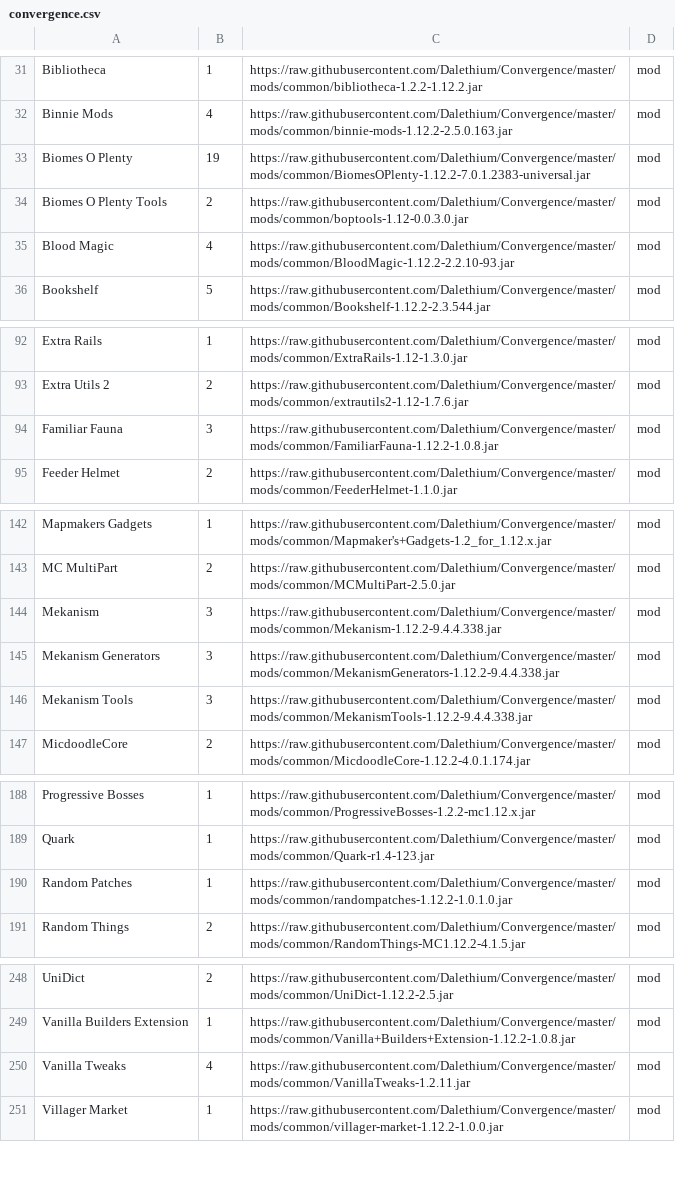
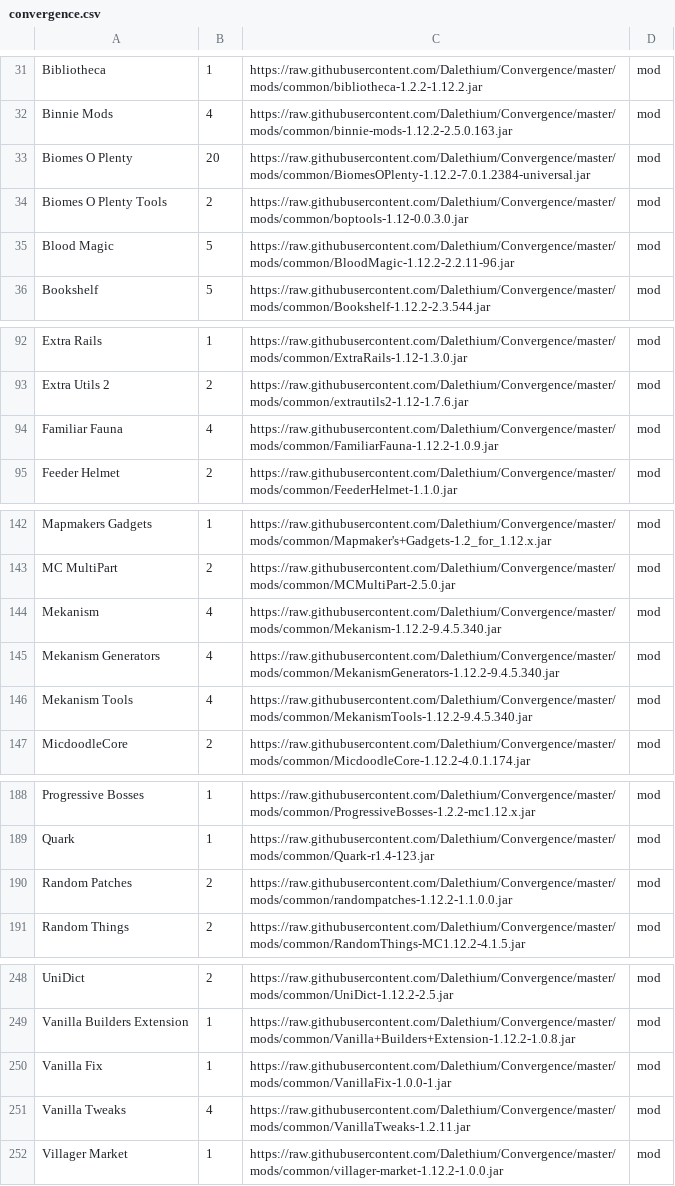
Before and after one commit to Dalethium/Convergence, a CSV file: convergence.csv, drawn as a sheet; only a part is shown, gaps mark what is left out; the diff covers the shown part only.

```diff
--- a/convergence.csv
+++ b/convergence.csv
@@ -32,5 +32,5 @@ Bibliotheca,1,https://raw.githubusercontent.com/Dalethium/Convergence/master/mod
 Binnie Mods,4,https://raw.githubusercontent.com/Dalethium/Convergence/master/mods/common/binnie-mods-1.12.2-2.5.0.163.jar,mod
-Biomes O Plenty,19,https://raw.githubusercontent.com/Dalethium/Convergence/master/mods/common/BiomesOPlenty-1.12.2-7.0.1.2383-universal.jar,mod
+Biomes O Plenty,20,https://raw.githubusercontent.com/Dalethium/Convergence/master/mods/common/BiomesOPlenty-1.12.2-7.0.1.2384-universal.jar,mod
 Biomes O Plenty Tools,2,https://raw.githubusercontent.com/Dalethium/Convergence/master/mods/common/boptools-1.12-0.0.3.0.jar,mod
-Blood Magic,4,https://raw.githubusercontent.com/Dalethium/Convergence/master/mods/common/BloodMagic-1.12.2-2.2.10-93.jar,mod
+Blood Magic,5,https://raw.githubusercontent.com/Dalethium/Convergence/master/mods/common/BloodMagic-1.12.2-2.2.11-96.jar,mod
 Bookshelf,5,https://raw.githubusercontent.com/Dalethium/Convergence/master/mods/common/Bookshelf-1.12.2-2.3.544.jar,mod
@@ -93,3 +93,3 @@ Extra Rails,1,https://raw.githubusercontent.com/Dalethium/Convergence/master/mod
 Extra Utils 2,2,https://raw.githubusercontent.com/Dalethium/Convergence/master/mods/common/extrautils2-1.12-1.7.6.jar,mod
-Familiar Fauna,3,https://raw.githubusercontent.com/Dalethium/Convergence/master/mods/common/FamiliarFauna-1.12.2-1.0.8.jar,mod
+Familiar Fauna,4,https://raw.githubusercontent.com/Dalethium/Convergence/master/mods/common/FamiliarFauna-1.12.2-1.0.9.jar,mod
 Feeder Helmet,2,https://raw.githubusercontent.com/Dalethium/Convergence/master/mods/common/FeederHelmet-1.1.0.jar,mod
@@ -143,5 +143,5 @@ Mapmakers Gadgets,1,https://raw.githubusercontent.com/Dalethium/Convergence/mast
 MC MultiPart,2,https://raw.githubusercontent.com/Dalethium/Convergence/master/mods/common/MCMultiPart-2.5.0.jar,mod
-Mekanism,3,https://raw.githubusercontent.com/Dalethium/Convergence/master/mods/common/Mekanism-1.12.2-9.4.4.338.jar,mod
-Mekanism Generators,3,https://raw.githubusercontent.com/Dalethium/Convergence/master/mods/common/MekanismGenerators-1.12.2-9.4.4.338.jar,mod
-Mekanism Tools,3,https://raw.githubusercontent.com/Dalethium/Convergence/master/mods/common/MekanismTools-1.12.2-9.4.4.338.jar,mod
+Mekanism,4,https://raw.githubusercontent.com/Dalethium/Convergence/master/mods/common/Mekanism-1.12.2-9.4.5.340.jar,mod
+Mekanism Generators,4,https://raw.githubusercontent.com/Dalethium/Convergence/master/mods/common/MekanismGenerators-1.12.2-9.4.5.340.jar,mod
+Mekanism Tools,4,https://raw.githubusercontent.com/Dalethium/Convergence/master/mods/common/MekanismTools-1.12.2-9.4.5.340.jar,mod
 MicdoodleCore,2,https://raw.githubusercontent.com/Dalethium/Convergence/master/mods/common/MicdoodleCore-1.12.2-4.0.1.174.jar,mod
@@ -189,3 +189,3 @@ Progressive Bosses,1,https://raw.githubusercontent.com/Dalethium/Convergence/mas
 Quark,1,https://raw.githubusercontent.com/Dalethium/Convergence/master/mods/common/Quark-r1.4-123.jar,mod
-Random Patches,1,https://raw.githubusercontent.com/Dalethium/Convergence/master/mods/common/randompatches-1.12.2-1.0.1.0.jar,mod
+Random Patches,2,https://raw.githubusercontent.com/Dalethium/Convergence/master/mods/common/randompatches-1.12.2-1.1.0.0.jar,mod
 Random Things,2,https://raw.githubusercontent.com/Dalethium/Convergence/master/mods/common/RandomThings-MC1.12.2-4.1.5.jar,mod
@@ -249,2 +249,3 @@ UniDict,2,https://raw.githubusercontent.com/Dalethium/Convergence/master/mods/co
 Vanilla Builders Extension,1,https://raw.githubusercontent.com/Dalethium/Convergence/master/mods/common/Vanilla+Builders+Extension-1.12.2-1.0.8.jar,mod
+Vanilla Fix,1,https://raw.githubusercontent.com/Dalethium/Convergence/master/mods/common/VanillaFix-1.0.0-1.jar,mod
 Vanilla Tweaks,4,https://raw.githubusercontent.com/Dalethium/Convergence/master/mods/common/VanillaTweaks-1.2.11.jar,mod
```
Also changed, not shown: 7 edited cells elsewhere in this file, 23 other files.
